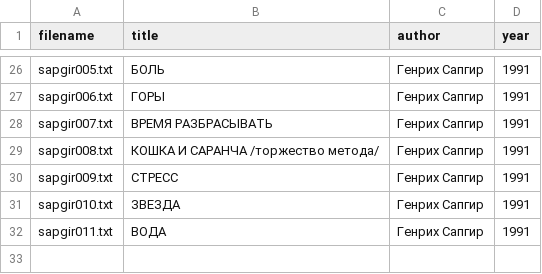
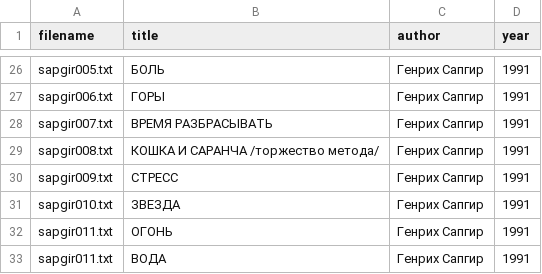
Before and after one commit to amaelrenard-create/Project-Nekrasov-Lianosowo, a CSV file: my_project/data/metadata.csv, drawn as a sheet; only a part is shown, gaps mark what is left out; the diff names each change by its address in the sheet, - before the commit and + after, or states it on an @@ line.

Commit message:
Update metadata.csv

```diff
--- a/my_project/data/metadata.csv
+++ b/my_project/data/metadata.csv
+row 32: sapgir011.txt | ОГОНЬ | Генрих Сапгир | 1991
```
